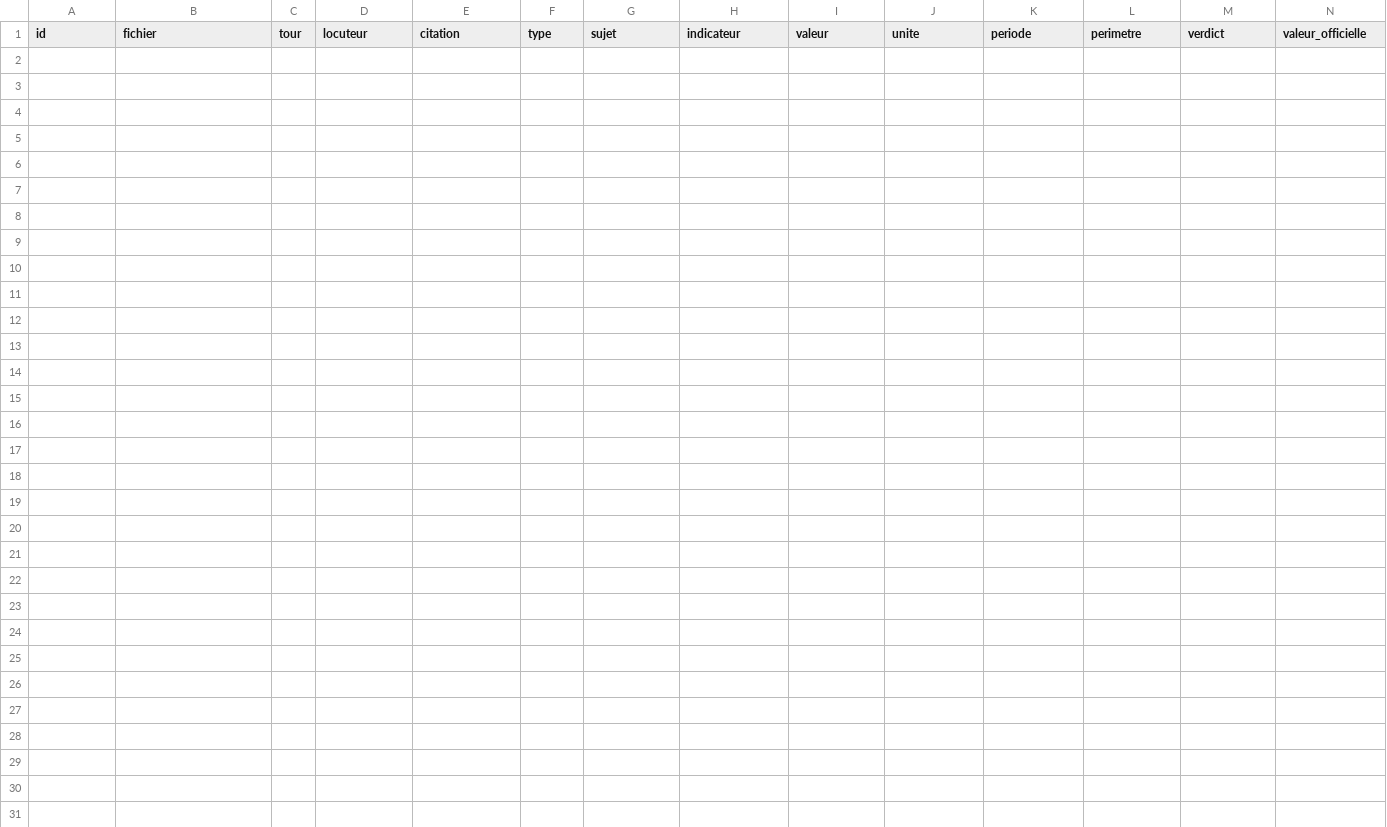
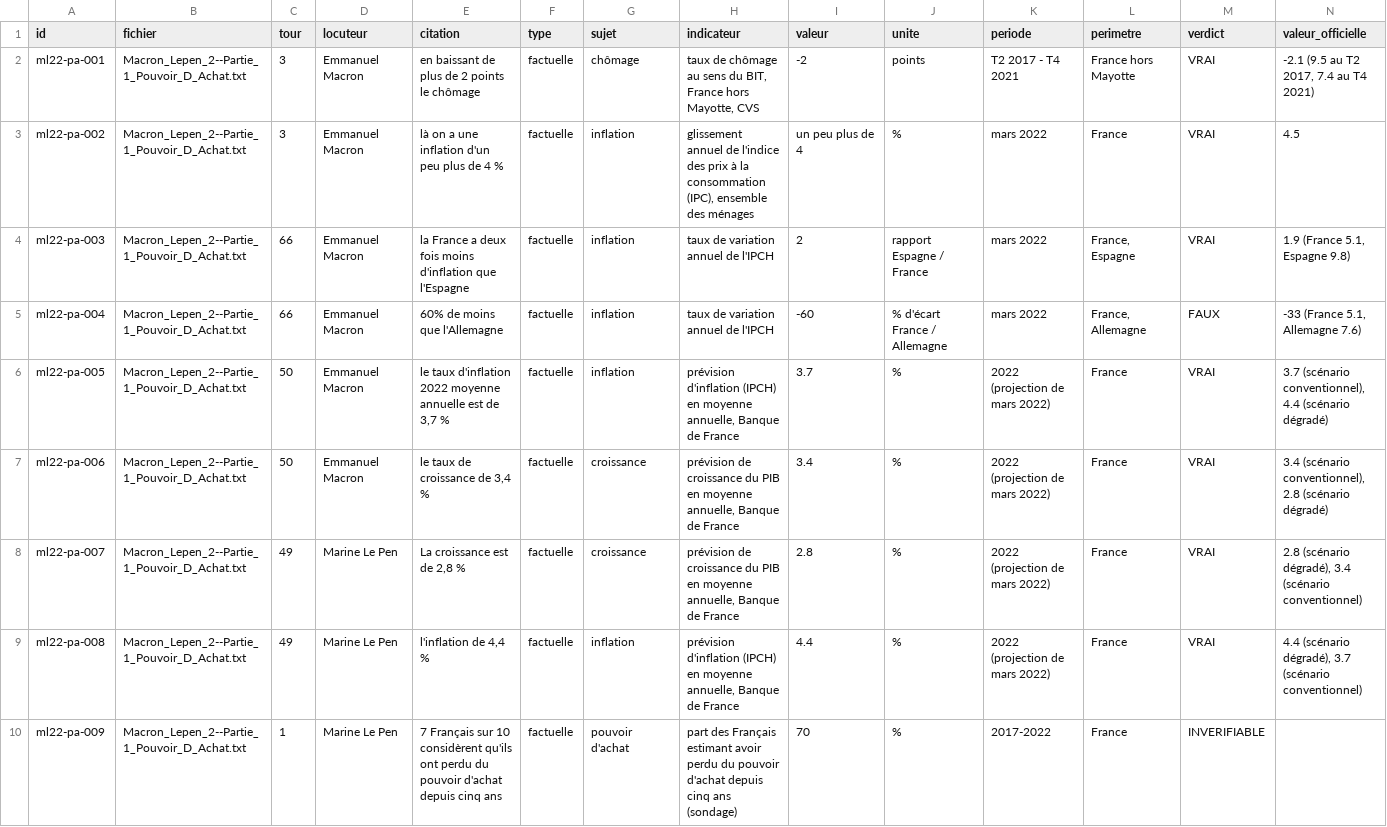
Before and after one commit to Mac-Aurel/zetruth, a CSV file: data/reference/affirmations.csv, drawn as a sheet; only a part is shown; rows hold the shown columns only; the diff names each change by its address in the sheet, - before the commit and + after, or states it on an @@ line.

Commit message:
Premières annotations : Macron / Le Pen 2022, pouvoir d'achat
Neuf affirmations : chômage, inflation, comparaisons européennes,
prévisions de la Banque de France et un sondage.

Refs #3

```diff
--- a/data/reference/affirmations.csv
+++ b/data/reference/affirmations.csv
+row 2: ml22-pa-001 | Macron_Lepen_2--Partie_1_Pouvoir_D_Achat.txt | 3 | Emmanuel Macron | en baissant de plus de 2 points le chômage | factuelle | chômage | taux de chômage au sens du BIT, France hors Mayotte, CVS | -2 | points | T2 2017 - T4 2021 | France hors Mayotte | VRAI | -2.1 (9.5 au T2 2017, 7.4 au T4 2021)
+row 3: ml22-pa-002 | Macron_Lepen_2--Partie_1_Pouvoir_D_Achat.txt | 3 | Emmanuel Macron | là on a une inflation d'un peu plus de 4 % | factuelle | inflation | glissement annuel de l'indice des prix à la consommation (IPC), ensemble des ménages | un peu plus de 4 | % | mars 2022 | France | VRAI | 4.5
+row 4: ml22-pa-003 | Macron_Lepen_2--Partie_1_Pouvoir_D_Achat.txt | 66 | Emmanuel Macron | la France a deux fois moins d'inflation que l'Espagne | factuelle | inflation | taux de variation annuel de l'IPCH | 2 | rapport Espagne / France | mars 2022 | France, Espagne | VRAI | 1.9 (France 5.1, Espagne 9.8)
+row 5: ml22-pa-004 | Macron_Lepen_2--Partie_1_Pouvoir_D_Achat.txt | 66 | Emmanuel Macron | 60% de moins que l'Allemagne | factuelle | inflation | taux de variation annuel de l'IPCH | -60 | % d'écart France / Allemagne | mars 2022 | France, Allemagne | FAUX | -33 (France 5.1, Allemagne 7.6)
+row 6: ml22-pa-005 | Macron_Lepen_2--Partie_1_Pouvoir_D_Achat.txt | 50 | Emmanuel Macron | le taux d'inflation 2022 moyenne annuelle est de 3,7 % | factuelle | inflation | prévision d'inflation (IPCH) en moyenne annuelle, Banque de France | 3.7 | % | 2022 (projection de mars 2022) | France | VRAI | 3.7 (scénario conventionnel), 4.4 (scénario dégradé)
+row 7: ml22-pa-006 | Macron_Lepen_2--Partie_1_Pouvoir_D_Achat.txt | 50 | Emmanuel Macron | le taux de croissance de 3,4 % | factuelle | croissance | prévision de croissance du PIB en moyenne annuelle, Banque de France | 3.4 | % | 2022 (projection de mars 2022) | France | VRAI | 3.4 (scénario conventionnel), 2.8 (scénario dégradé)
+row 8: ml22-pa-007 | Macron_Lepen_2--Partie_1_Pouvoir_D_Achat.txt | 49 | Marine Le Pen | La croissance est de 2,8 % | factuelle | croissance | prévision de croissance du PIB en moyenne annuelle, Banque de France | 2.8 | % | 2022 (projection de mars 2022) | France | VRAI | 2.8 (scénario dégradé), 3.4 (scénario conventionnel)
+row 9: ml22-pa-008 | Macron_Lepen_2--Partie_1_Pouvoir_D_Achat.txt | 49 | Marine Le Pen | l'inflation de 4,4 % | factuelle | inflation | prévision d'inflation (IPCH) en moyenne annuelle, Banque de France | 4.4 | % | 2022 (projection de mars 2022) | France | VRAI | 4.4 (scénario dégradé), 3.7 (scénario conventionnel)
+row 10: ml22-pa-009 | Macron_Lepen_2--Partie_1_Pouvoir_D_Achat.txt | 1 | Marine Le Pen | 7 Français sur 10 considèrent qu'ils ont perdu du pouvoir d'achat depuis cinq ans | factuelle | pouvoir d'achat | part des Français estimant avoir perdu du pouvoir d'achat depuis cinq ans (sondage) | 70 | % | 2017-2022 | France | INVERIFIABLE
```
